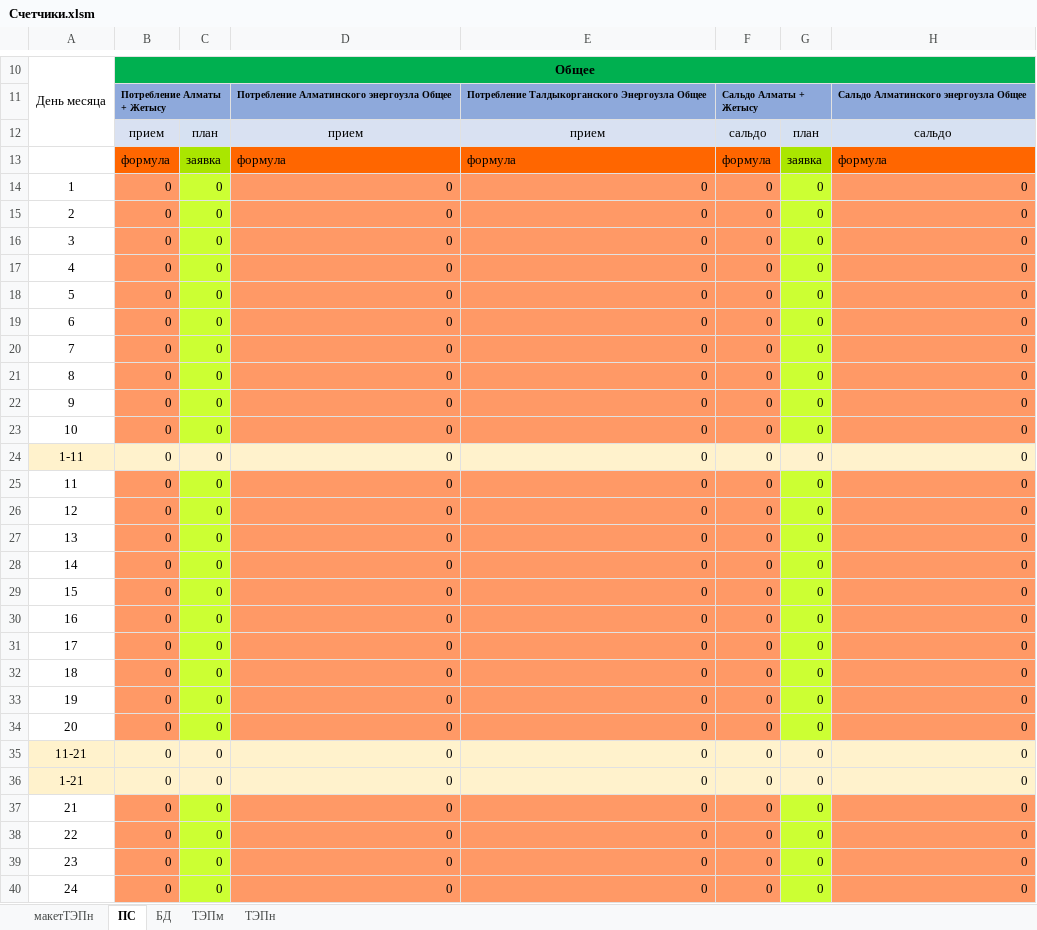
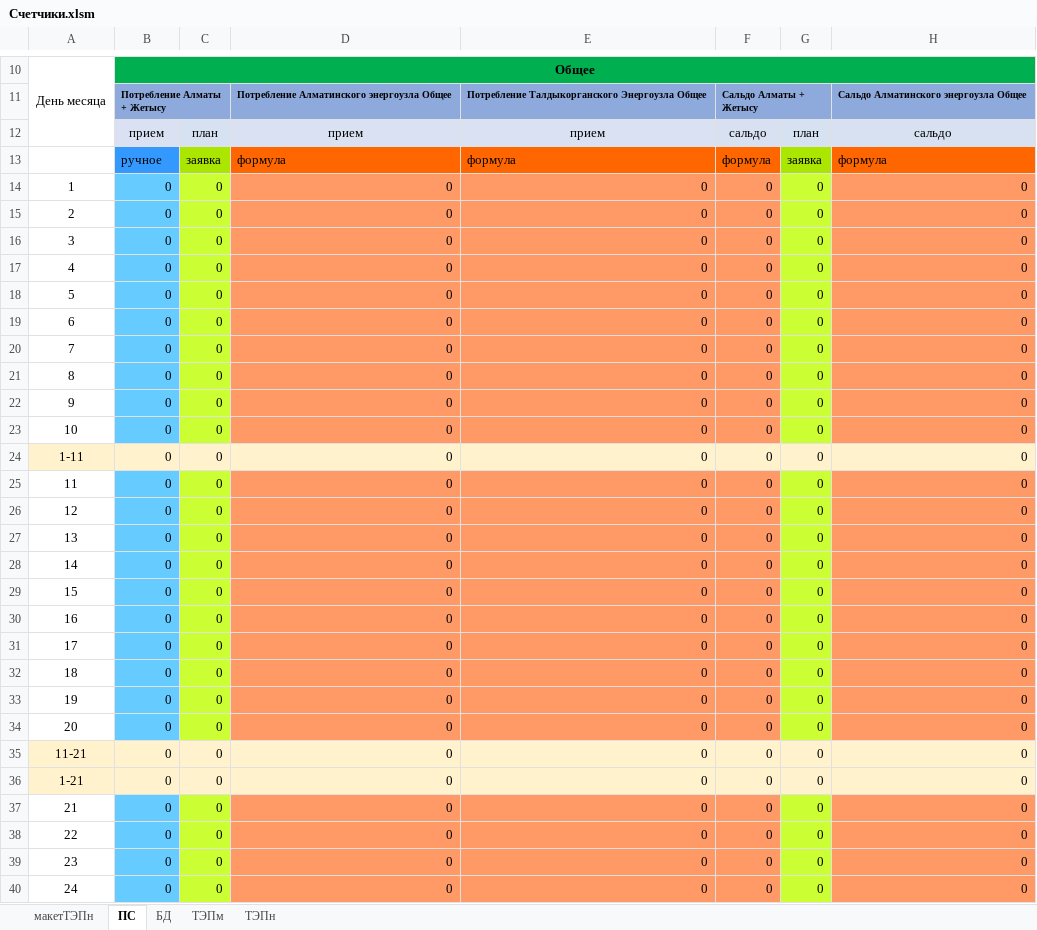
Before and after one commit to JustMrE/Meter, an Excel workbook: DB/current/Счетчики.xlsm, sheet ПС, drawn as a sheet; only a part is shown, gaps mark what is left out; values as stored, in another font and other column widths than the file's, no borders; charts and pictures not drawn; the diff covers the shown part only; the diff names each change by its address in the sheet, - before the commit and + after, or states it on an @@ line.

```diff
--- a/DB/current/Счетчики.xlsm (sheet ПС)
+++ b/DB/current/Счетчики.xlsm (sheet ПС)
-B13: формула
+B13: ручное
-B13 fill: #FF6600
+B13 fill: #3399FF
-B14:B23 fill: #FF9966
+B14:B23 fill: #66CCFF
-B25:B34 fill: #FF9966
+B25:B34 fill: #66CCFF
-B37:B40 fill: #FF9966
+B37:B40 fill: #66CCFF
```
Also changed, not shown: cell formats elsewhere in this sheet, sheet БД, 8 other files.
